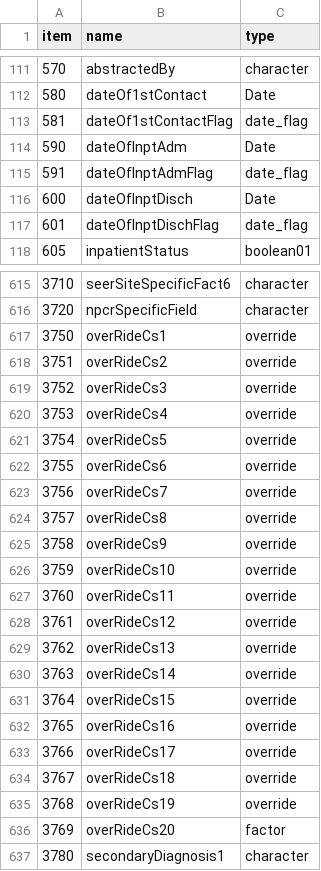
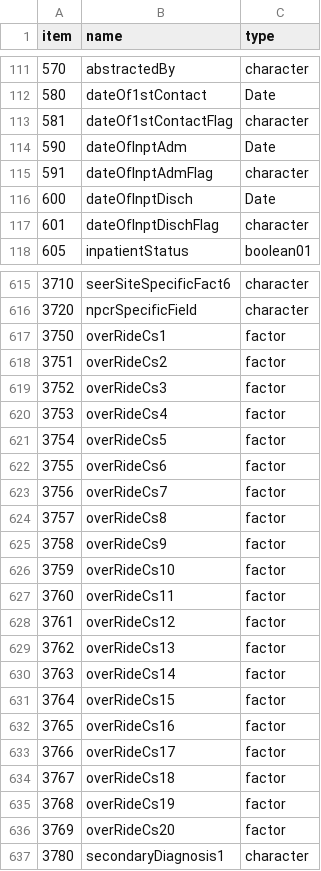
Before and after one commit to WerthPADOH/naaccr, a CSV file: data-raw/field_info.csv, drawn as a sheet; only a part is shown, gaps mark what is left out; the diff covers the shown part only.

Commit message:
Improved field types, cleaning functions, and how they're handled
All field types have an associated conversion function. This will either be
a basic R coercion function like "integer" or a cleaning function. This
way, users can easily convert vectors without having to go through the
"as.naaccr_record" function.

```diff
--- a/data-raw/field_info.csv
+++ b/data-raw/field_info.csv
@@ -112,7 +112,7 @@
 580,"dateOf1stContact","Date"
-581,"dateOf1stContactFlag","date_flag"
+581,"dateOf1stContactFlag","character"
 590,"dateOfInptAdm","Date"
-591,"dateOfInptAdmFlag","date_flag"
+591,"dateOfInptAdmFlag","character"
 600,"dateOfInptDisch","Date"
-601,"dateOfInptDischFlag","date_flag"
+601,"dateOfInptDischFlag","character"
 605,"inpatientStatus","boolean01"
@@ -616,21 +616,21 @@
 3720,"npcrSpecificField","character"
-3750,"overRideCs1","override"
-3751,"overRideCs2","override"
-3752,"overRideCs3","override"
-3753,"overRideCs4","override"
-3754,"overRideCs5","override"
-3755,"overRideCs6","override"
-3756,"overRideCs7","override"
-3757,"overRideCs8","override"
-3758,"overRideCs9","override"
-3759,"overRideCs10","override"
-3760,"overRideCs11","override"
-3761,"overRideCs12","override"
-3762,"overRideCs13","override"
-3763,"overRideCs14","override"
-3764,"overRideCs15","override"
-3765,"overRideCs16","override"
-3766,"overRideCs17","override"
-3767,"overRideCs18","override"
-3768,"overRideCs19","override"
+3750,"overRideCs1","factor"
+3751,"overRideCs2","factor"
+3752,"overRideCs3","factor"
+3753,"overRideCs4","factor"
+3754,"overRideCs5","factor"
+3755,"overRideCs6","factor"
+3756,"overRideCs7","factor"
+3757,"overRideCs8","factor"
+3758,"overRideCs9","factor"
+3759,"overRideCs10","factor"
+3760,"overRideCs11","factor"
+3761,"overRideCs12","factor"
+3762,"overRideCs13","factor"
+3763,"overRideCs14","factor"
+3764,"overRideCs15","factor"
+3765,"overRideCs16","factor"
+3766,"overRideCs17","factor"
+3767,"overRideCs18","factor"
+3768,"overRideCs19","factor"
 3769,"overRideCs20","factor"
```
Also changed, not shown: 60 edited cells elsewhere in this file, 7 other files.
